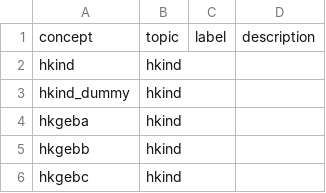
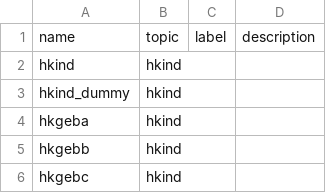
Before and after one commit to kwenzig/soep-test, a CSV file: metadata/concepts.csv, drawn as a sheet; only a part is shown.

```diff
--- a/metadata/concepts.csv
+++ b/metadata/concepts.csv
@@ -1,2 +1,2 @@
-concept,topic,label,description
+name,topic,label,description
 hkind,hkind,,
```
Also changed, not shown: metadata/conceptual_datasets.csv, metadata/logical_datasets.csv, 7 other files.
